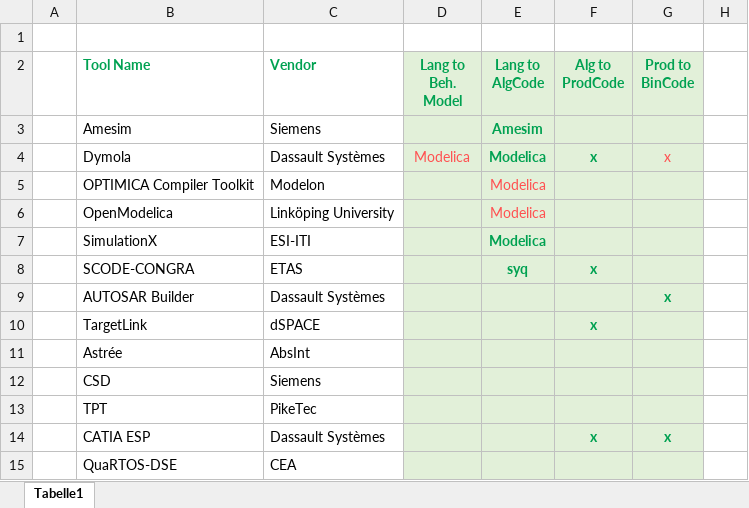
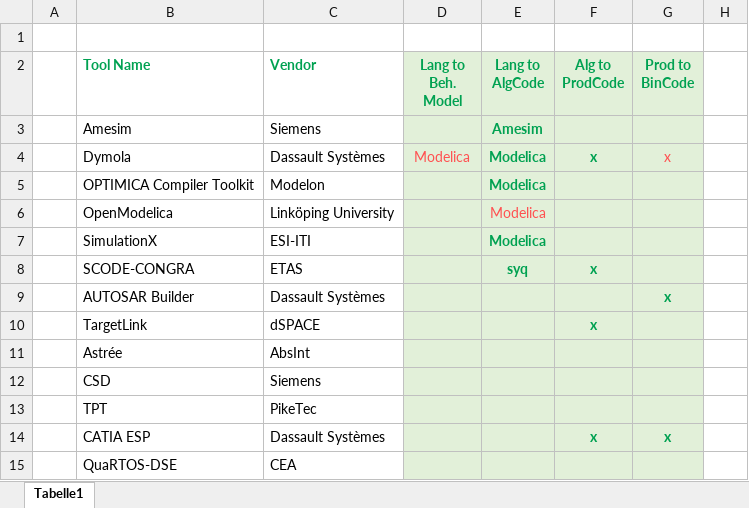
Before and after one commit to EMPHYSIS/EMPHYSIS.github.io, an Excel workbook: assets/images/tools.xlsx, sheet Tabelle1, drawn as a sheet; only a part is shown; values as stored, in another font and other column widths than the file's, no borders; the diff names each change by its address in the sheet, - before the commit and + after, or states it on an @@ line.

Commit message:
Tools image updated (Optimica changed from devel. to Prototype)

```diff
--- a/assets/images/tools.xlsx (sheet Tabelle1)
+++ b/assets/images/tools.xlsx (sheet Tabelle1)
@@ E5 bold: off → on, text colour: #FF5050 → #00A151 @@
```
Also changed, not shown: 1 other file.
